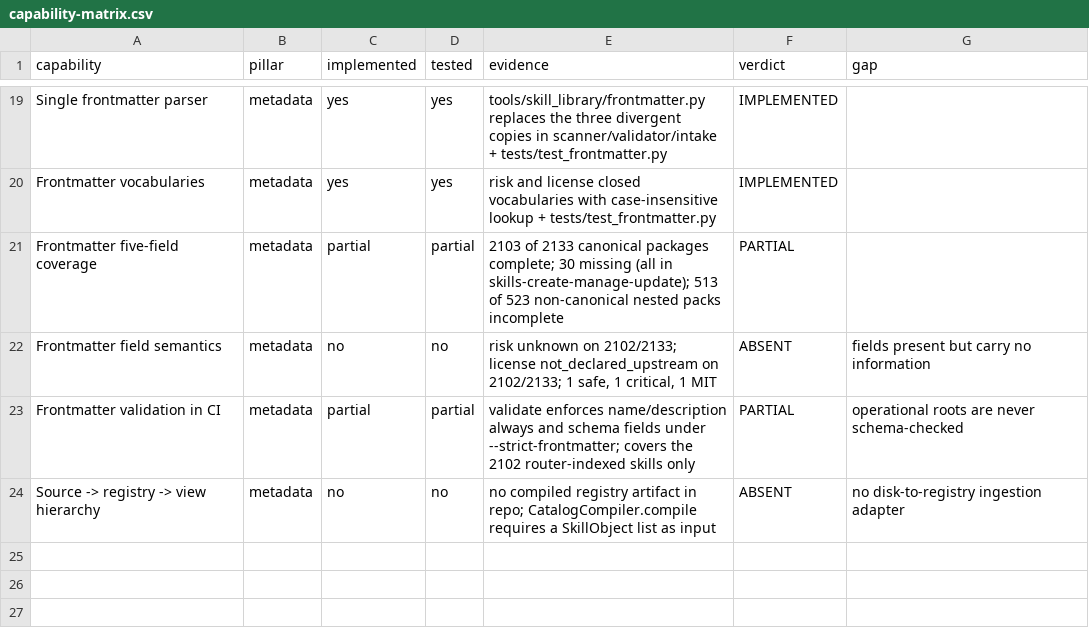
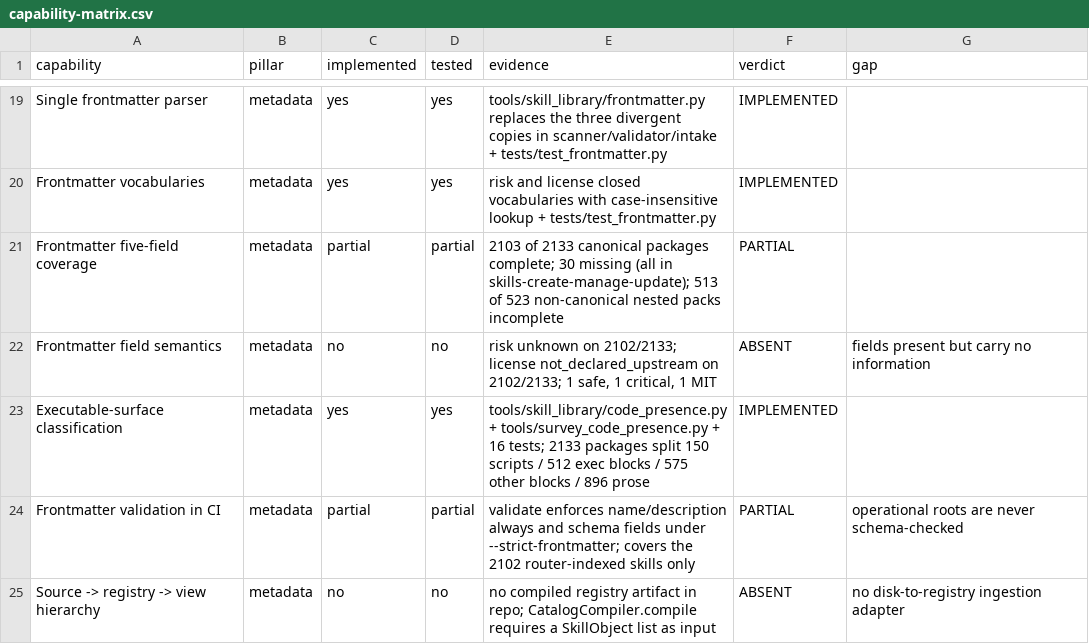
Before and after one commit to REVREBEL/skills-library, a CSV file: audit/zero-index/ZI-07/capability-matrix.csv, drawn as a sheet; only a part is shown, gaps mark what is left out.

```diff
--- a/audit/zero-index/ZI-07/capability-matrix.csv
+++ b/audit/zero-index/ZI-07/capability-matrix.csv
@@ -22,2 +22,3 @@ Frontmatter five-field coverage,metadata,partial,partial,"2103 of 2133 canonical
 Frontmatter field semantics,metadata,no,no,"risk unknown on 2102/2133; license not_declared_upstream on 2102/2133; 1 safe, 1 critical, 1 MIT",ABSENT,fields present but carry no information
+Executable-surface classification,metadata,yes,yes,"tools/skill_library/code_presence.py + tools/survey_code_presence.py + 16 tests; 2133 packages split 150 scripts / 512 exec blocks / 575 other blocks / 896 prose",IMPLEMENTED,
 Frontmatter validation in CI,metadata,partial,partial,"validate enforces name/description always and schema fields under --strict-frontmatter; covers the 2102 router-indexed skills only",PARTIAL,operational roots are never schema-checked
```
Also changed, not shown: 5 other files.
